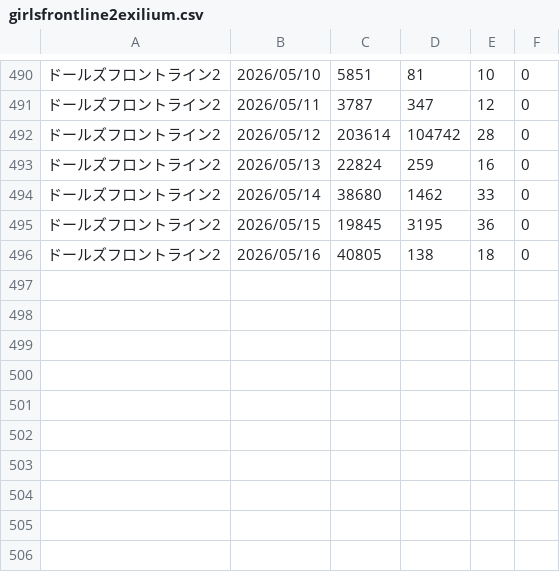
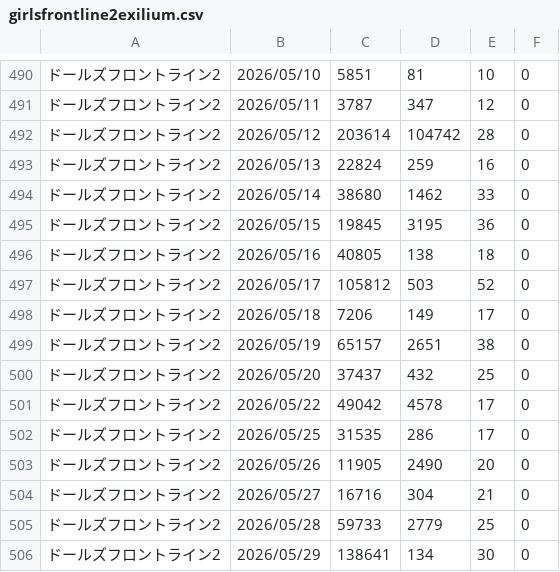
Before and after one commit to iwakiridrcm/youtube-find, a CSV file: girlsfrontline2exilium/girlsfrontline2exilium.csv, drawn as a sheet; only a part is shown, gaps mark what is left out.

```diff
--- a/girlsfrontline2exilium/girlsfrontline2exilium.csv
+++ b/girlsfrontline2exilium/girlsfrontline2exilium.csv
@@ -496 +496,11 @@
 ドールズフロントライン2,2026/05/16,40805,138,18,0
+ドールズフロントライン2,2026/05/17,105812,503,52,0
+ドールズフロントライン2,2026/05/18,7206,149,17,0
+ドールズフロントライン2,2026/05/19,65157,2651,38,0
+ドールズフロントライン2,2026/05/20,37437,432,25,0
+ドールズフロントライン2,2026/05/22,49042,4578,17,0
+ドールズフロントライン2,2026/05/25,31535,286,17,0
+ドールズフロントライン2,2026/05/26,11905,2490,20,0
+ドールズフロントライン2,2026/05/27,16716,304,21,0
+ドールズフロントライン2,2026/05/28,59733,2779,25,0
+ドールズフロントライン2,2026/05/29,138641,134,30,0
```
Also changed, not shown: dq10/dq10.csv, gakumasu/gakumasu.csv, 10 other files.
